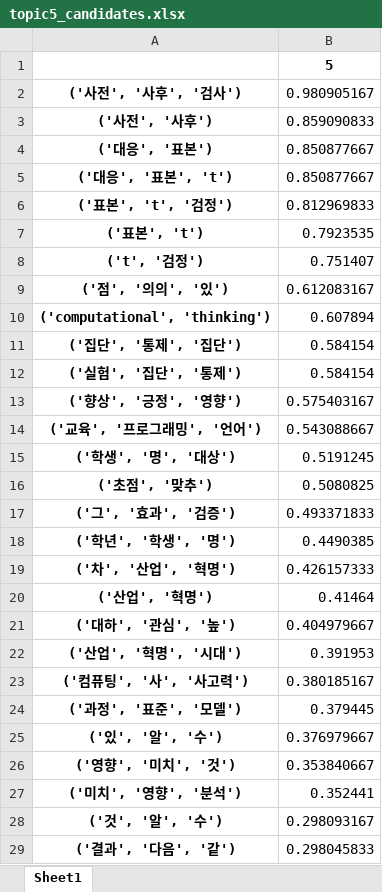
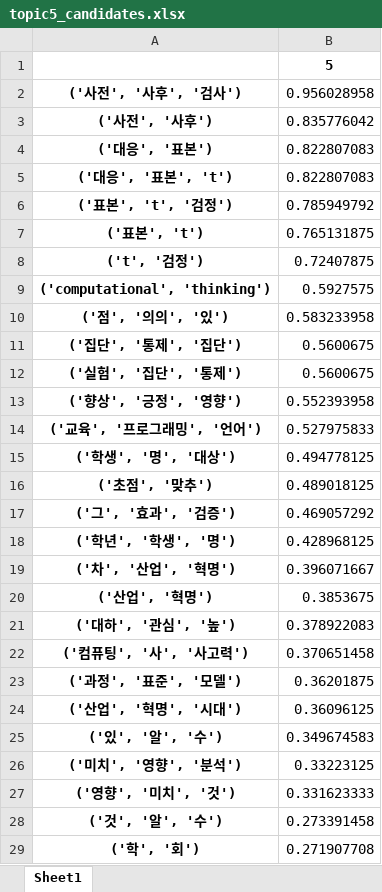
Before and after one commit to nan-noo/yooniverse, an Excel workbook: datamining/final_data/topic5_candidates.xlsx, sheet Sheet1, drawn as a sheet; only a part is shown; values as stored, in another font and other column widths than the file's, no borders; removed rows and columns are numbered as before the commit, all else as after; the diff covers the shown part only; the diff names each change by its address in the sheet, - before the commit and + after, or states it on an @@ line.

```diff
--- a/datamining/final_data/topic5_candidates.xlsx (sheet Sheet1)
+++ b/datamining/final_data/topic5_candidates.xlsx (sheet Sheet1)
-B2: 0.980905167
+B2: 0.956028958
-B3: 0.859090833
+B3: 0.835776042
-B4:B5: 0.850877667
+B4:B5: 0.822807083
-B6: 0.812969833
+B6: 0.785949792
-B7: 0.7923535
+B7: 0.765131875
-B8: 0.751407
+B8: 0.72407875
-row 9: ('점', '의의', '있') | 0.612083167
-B9: 0.607894
+B9: 0.5927575
+row 10: ('점', '의의', '있') | 0.583233958
-B11:B12: 0.584154
+B11:B12: 0.5600675
-B13: 0.575403167
+B13: 0.552393958
-B14: 0.543088667
+B14: 0.527975833
-B15: 0.5191245
+B15: 0.494778125
-B16: 0.5080825
+B16: 0.489018125
-B17: 0.493371833
+B17: 0.469057292
-B18: 0.4490385
+B18: 0.428968125
-B19: 0.426157333
+B19: 0.396071667
-B20: 0.41464
+B20: 0.3853675
-B21: 0.404979667
+B21: 0.378922083
-row 22: ('산업', '혁명', '시대') | 0.391953
-B22: 0.380185167
+B22: 0.370651458
-B23: 0.379445
+B23: 0.36201875
+row 24: ('산업', '혁명', '시대') | 0.36096125
-B25: 0.376979667
+B25: 0.349674583
-row 26: ('영향', '미치', '것') | 0.353840667
-B26: 0.352441
+B26: 0.33223125
+row 27: ('영향', '미치', '것') | 0.331623333
-B28: 0.298093167
+B28: 0.273391458
-row 29: ('결과', '다음', '같') | 0.298045833
+row 29: ('학', '회') | 0.271907708
```
Also changed, not shown: 25 added rows, 25 removed rows and 47 edited cells elsewhere in this sheet, datamining/final_data/topic0_candidates.xlsx, datamining/final_data/topic11_candidates.xlsx, 10 other files.
